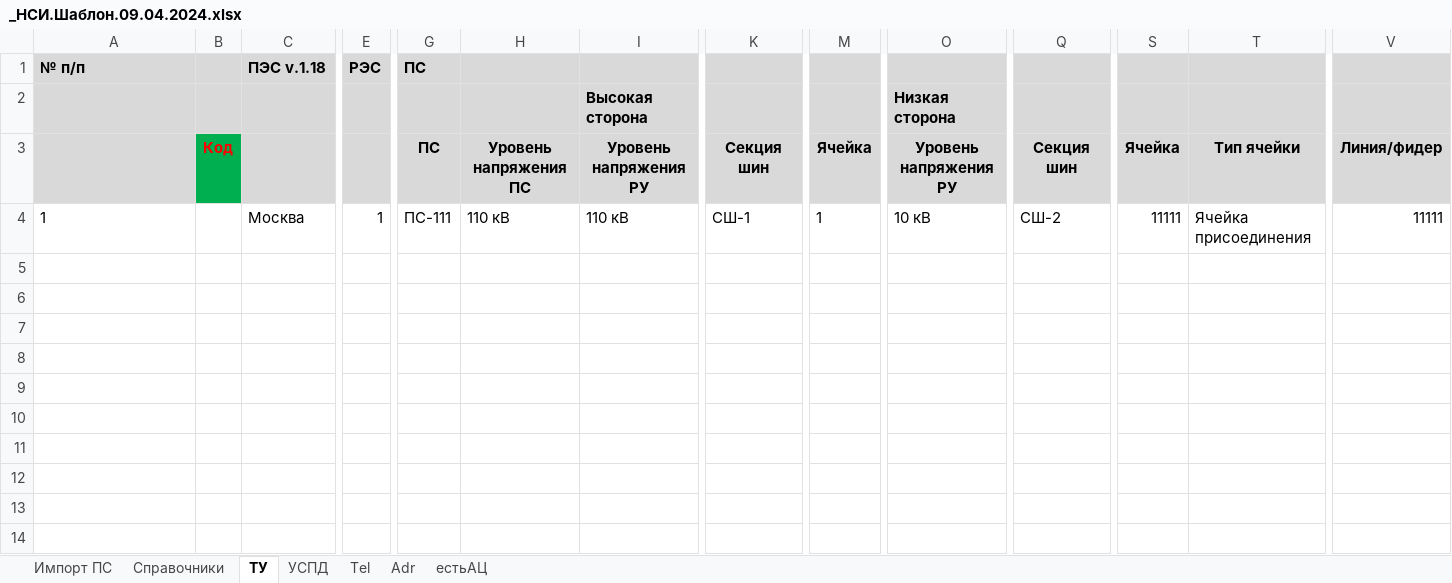
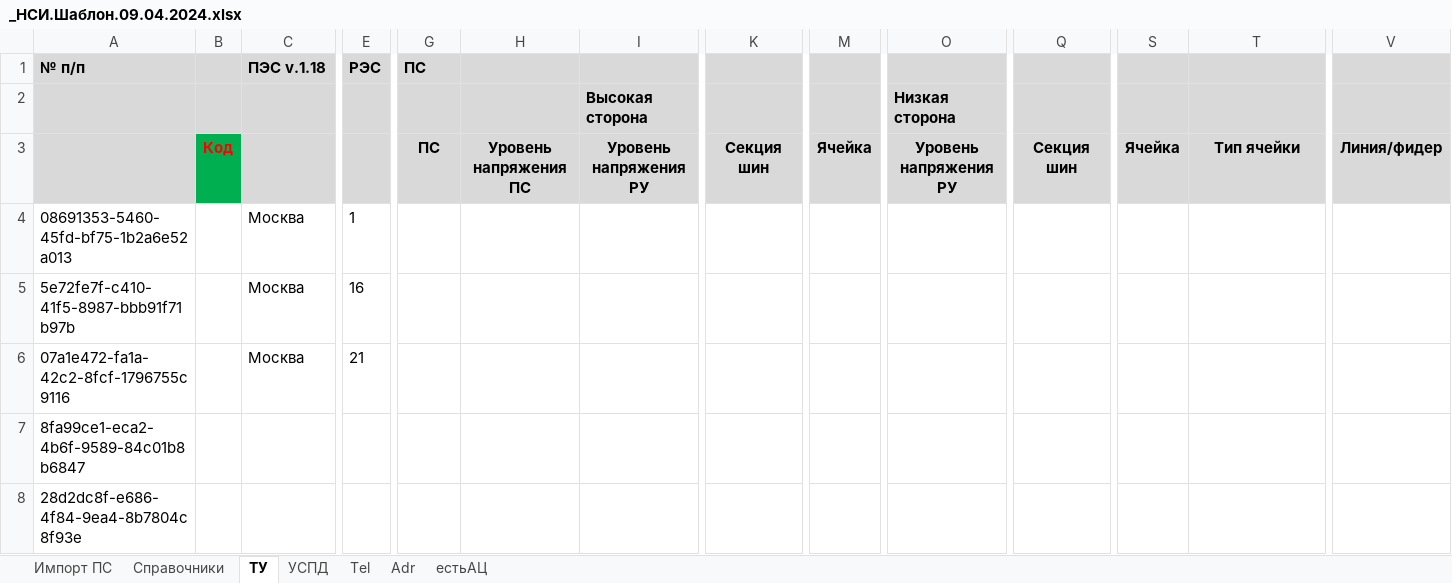
Before and after one commit to Den-08/vba_scripts, an Excel workbook: nsi_alpha_center/_НСИ.Шаблон.09.04.2024.xlsx, sheet ТУ, drawn as a sheet; only a part is shown, gaps mark what is left out; values as stored, in another font and other column widths than the file's, no borders; removed rows and columns are numbered as before the commit, all else as after; rows hold the shown columns only; the diff covers the shown part only; the diff names each change by its address in the sheet, - before the commit and + after, or states it on an @@ line.

```diff
--- a/nsi_alpha_center/_НСИ.Шаблон.09.04.2024.xlsx (sheet ТУ)
+++ b/nsi_alpha_center/_НСИ.Шаблон.09.04.2024.xlsx (sheet ТУ)
-row 4: 1 |  | Москва | 1 | ПС-111 | 110 кВ | 110 кВ | СШ-1 | 1 | 10 кВ | СШ-2 | 11111 | Ячейка присоединения | 11111
-row 5: (empty)
-row 6: (empty)
-row 7: (empty)
-row 8: (empty)
-row 9: (empty)
-row 10: (empty)
+row 4: 08691353-5460-45fd-bf75-1b2a6e52a013 |  | Москва | 1
+row 5: 5e72fe7f-c410-41f5-8987-bbb91f71b97b |  | Москва | 16
+row 6: 07a1e472-fa1a-42c2-8fcf-1796755c9116 |  | Москва | 21
+row 7: 8fa99ce1-eca2-4b6f-9589-84c01b8b6847
+row 8: 28d2dc8f-e686-4f84-9ea4-8b7804c8f93e
```
Also changed, not shown: 62 added rows elsewhere in this sheet, sheet Импорт ПС, sheet УСПД, sheet Tel, sheet Справочники, sheet естьАЦ, formulas that keep their value, nsi_alpha_center/_MacroButton.09.04.2024.xlsm, 1 other file.
